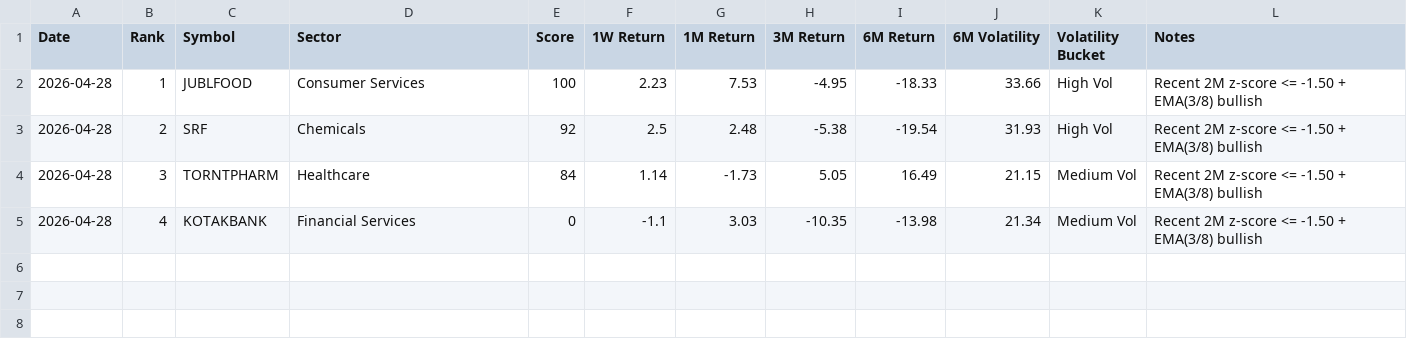
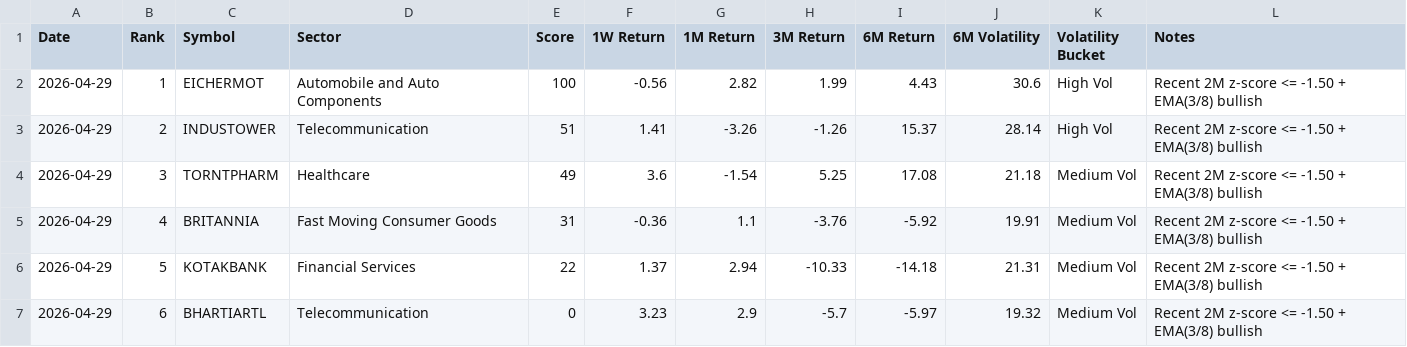
Before and after one commit to lightninbulls-stack/hanush-app, a CSV file: backend/data/range_bound_upside_latest.csv, drawn as a sheet.

```diff
--- a/backend/data/range_bound_upside_latest.csv
+++ b/backend/data/range_bound_upside_latest.csv
@@ -1,5 +1,7 @@
 Date,Rank,Symbol,Sector,Score,1W Return,1M Return,3M Return,6M Return,6M Volatility,Volatility Bucket,Notes
-2026-04-28,1,JUBLFOOD,Consumer Services,100,2.23,7.53,-4.95,-18.33,33.66,High Vol,Recent 2M z-score <= -1.50 + EMA(3/8) bullish
-2026-04-28,2,SRF,Chemicals,92,2.5,2.48,-5.38,-19.54,31.93,High Vol,Recent 2M z-score <= -1.50 + EMA(3/8) bullish
-2026-04-28,3,TORNTPHARM,Healthcare,84,1.14,-1.73,5.05,16.49,21.15,Medium Vol,Recent 2M z-score <= -1.50 + EMA(3/8) bullish
-2026-04-28,4,KOTAKBANK,Financial Services,0,-1.1,3.03,-10.35,-13.98,21.34,Medium Vol,Recent 2M z-score <= -1.50 + EMA(3/8) bullish
+2026-04-29,1,EICHERMOT,Automobile and Auto Components,100,-0.56,2.82,1.99,4.43,30.6,High Vol,Recent 2M z-score <= -1.50 + EMA(3/8) bullish
+2026-04-29,2,INDUSTOWER,Telecommunication,51,1.41,-3.26,-1.26,15.37,28.14,High Vol,Recent 2M z-score <= -1.50 + EMA(3/8) bullish
+2026-04-29,3,TORNTPHARM,Healthcare,49,3.6,-1.54,5.25,17.08,21.18,Medium Vol,Recent 2M z-score <= -1.50 + EMA(3/8) bullish
+2026-04-29,4,BRITANNIA,Fast Moving Consumer Goods,31,-0.36,1.1,-3.76,-5.92,19.91,Medium Vol,Recent 2M z-score <= -1.50 + EMA(3/8) bullish
+2026-04-29,5,KOTAKBANK,Financial Services,22,1.37,2.94,-10.33,-14.18,21.31,Medium Vol,Recent 2M z-score <= -1.50 + EMA(3/8) bullish
+2026-04-29,6,BHARTIARTL,Telecommunication,0,3.23,2.9,-5.7,-5.97,19.32,Medium Vol,Recent 2M z-score <= -1.50 + EMA(3/8) bullish
```
Also changed, not shown: backend/data/range_bound_downside_latest.csv, backend/data/range_bound_snapshot.csv.
